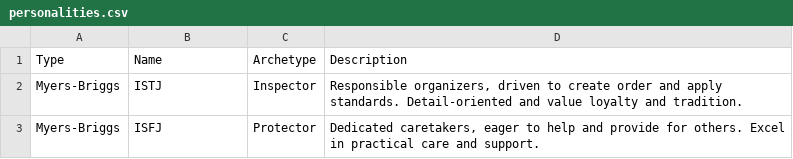
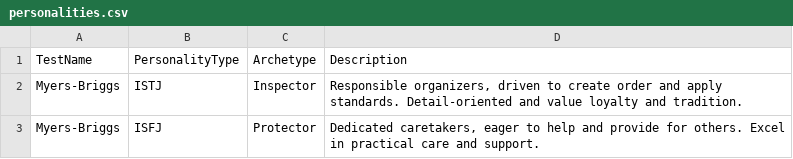
Before and after one commit to cliffpyles/Personalities, a CSV file: datasets/personalities.csv, drawn as a sheet; only a part is shown.

```diff
--- a/datasets/personalities.csv
+++ b/datasets/personalities.csv
@@ -1,2 +1,2 @@
-Type|Name|Archetype|Description
+TestName|PersonalityType|Archetype|Description
 Myers-Briggs|ISTJ|Inspector|Responsible organizers, driven to create order and apply standards. Detail-oriented and value loyalty and tradition.
```
Also changed, not shown: 6 other files.
